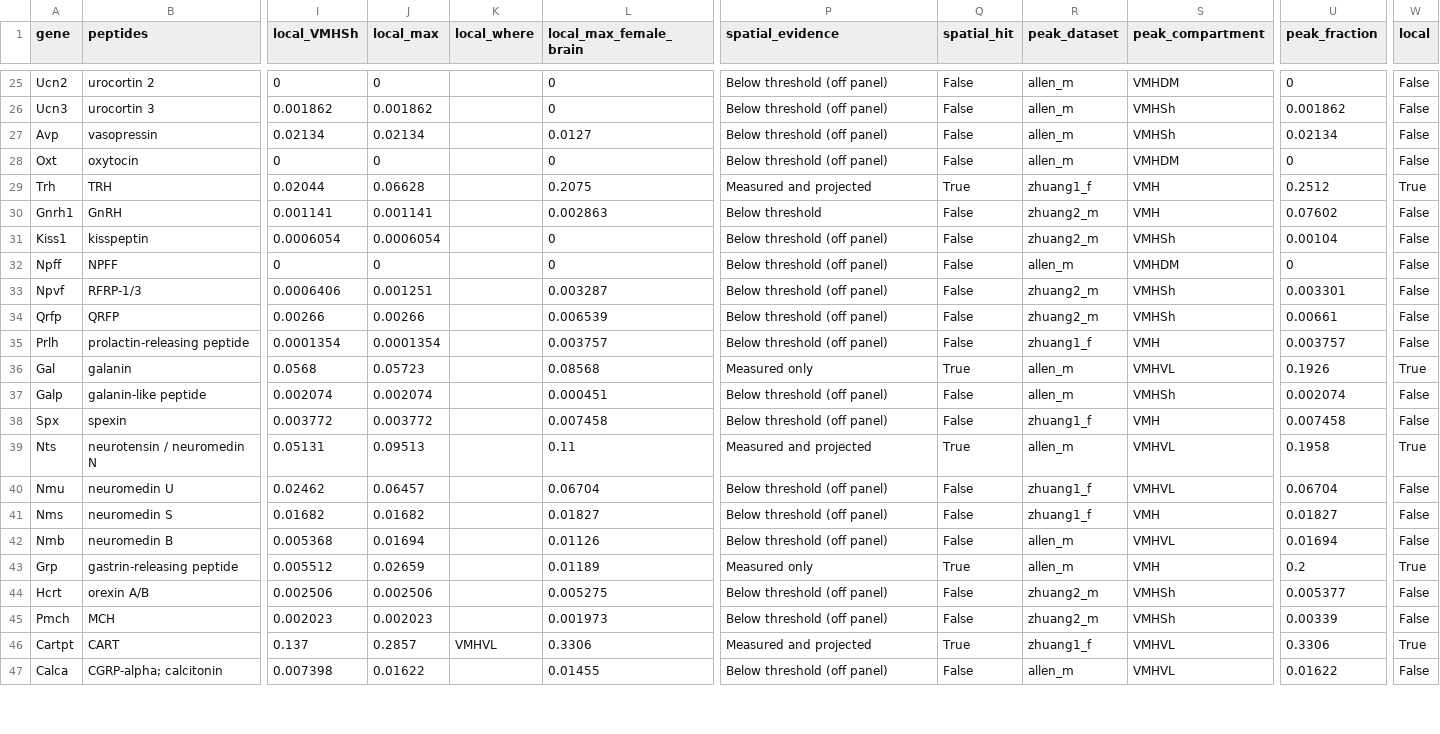
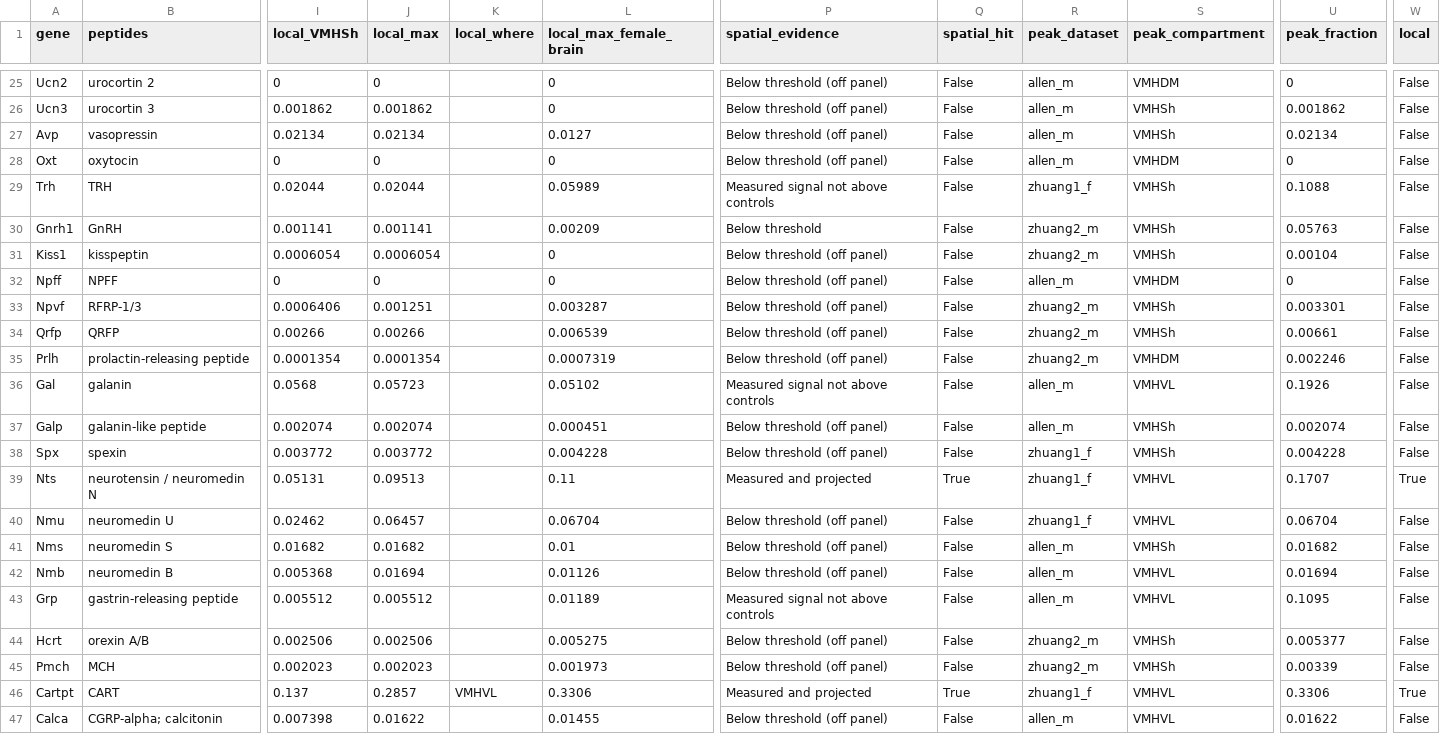
Before and after one commit to CharlesXu-Jingyue/VMH_NP, a CSV file: results/tables/ligand_sources.csv, drawn as a sheet; only a part is shown, gaps mark what is left out; the diff covers the shown part only; the diff names each change by its address in the sheet, - before the commit and + after, or states it on an @@ line.

```diff
--- a/results/tables/ligand_sources.csv
+++ b/results/tables/ligand_sources.csv
-J29 (local_max): 0.06628
+J29 (local_max): 0.02044
-L29 (local_max_female_brain): 0.2075
+L29 (local_max_female_brain): 0.05989
-P29 (spatial_evidence): Measured and projected
+P29 (spatial_evidence): Measured signal not above controls
-Q29 (spatial_hit): True
+Q29 (spatial_hit): False
-S29:S30 (peak_compartment): VMH
+S29:S30 (peak_compartment): VMHSh
-U29 (peak_fraction): 0.2512
+U29 (peak_fraction): 0.1088
-W29 (local): True
+W29 (local): False
-L30 (local_max_female_brain): 0.002863
+L30 (local_max_female_brain): 0.00209
-U30 (peak_fraction): 0.07602
+U30 (peak_fraction): 0.05763
-L35 (local_max_female_brain): 0.003757
+L35 (local_max_female_brain): 0.0007319
-R35 (peak_dataset): zhuang1_f
+R35 (peak_dataset): zhuang2_m
-S35 (peak_compartment): VMH
+S35 (peak_compartment): VMHDM
-U35 (peak_fraction): 0.003757
+U35 (peak_fraction): 0.002246
-L36 (local_max_female_brain): 0.08568
+L36 (local_max_female_brain): 0.05102
-P36 (spatial_evidence): Measured only
+P36 (spatial_evidence): Measured signal not above controls
-Q36 (spatial_hit): True
+Q36 (spatial_hit): False
-W36 (local): True
+W36 (local): False
-L38 (local_max_female_brain): 0.007458
+L38 (local_max_female_brain): 0.004228
-S38 (peak_compartment): VMH
+S38 (peak_compartment): VMHSh
-U38 (peak_fraction): 0.007458
+U38 (peak_fraction): 0.004228
-R39 (peak_dataset): allen_m
+R39 (peak_dataset): zhuang1_f
-U39 (peak_fraction): 0.1958
+U39 (peak_fraction): 0.1707
-L41 (local_max_female_brain): 0.01827
+L41 (local_max_female_brain): 0.01
-R41 (peak_dataset): zhuang1_f
+R41 (peak_dataset): allen_m
-S41 (peak_compartment): VMH
+S41 (peak_compartment): VMHSh
-U41 (peak_fraction): 0.01827
+U41 (peak_fraction): 0.01682
-J43 (local_max): 0.02659
+J43 (local_max): 0.005512
-P43 (spatial_evidence): Measured only
+P43 (spatial_evidence): Measured signal not above controls
-Q43 (spatial_hit): True
+Q43 (spatial_hit): False
-S43 (peak_compartment): VMH
+S43 (peak_compartment): VMHVL
-U43 (peak_fraction): 0.2
+U43 (peak_fraction): 0.1095
-W43 (local): True
+W43 (local): False
```
Also changed, not shown: 78 edited cells elsewhere in this file, results/tables/receptor_ligand_concordance.csv, 19 other files.
